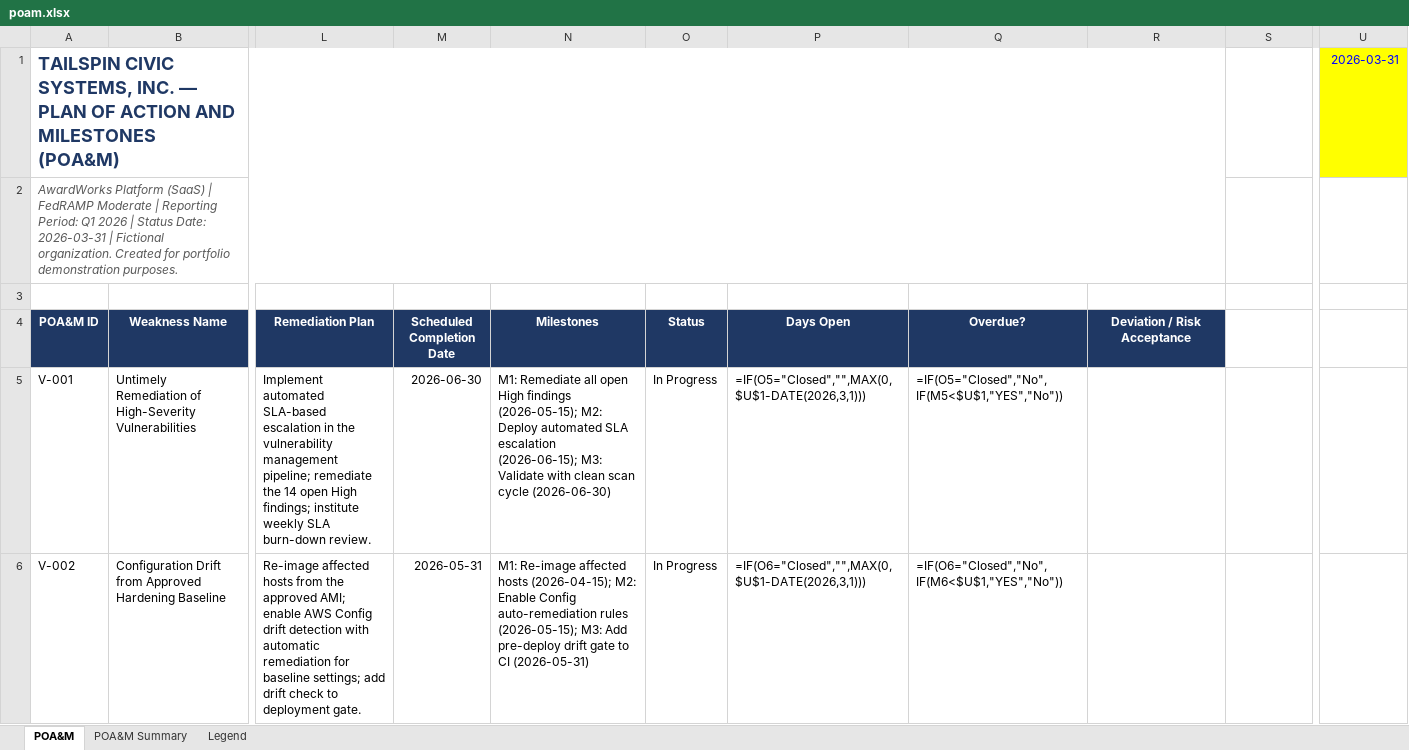
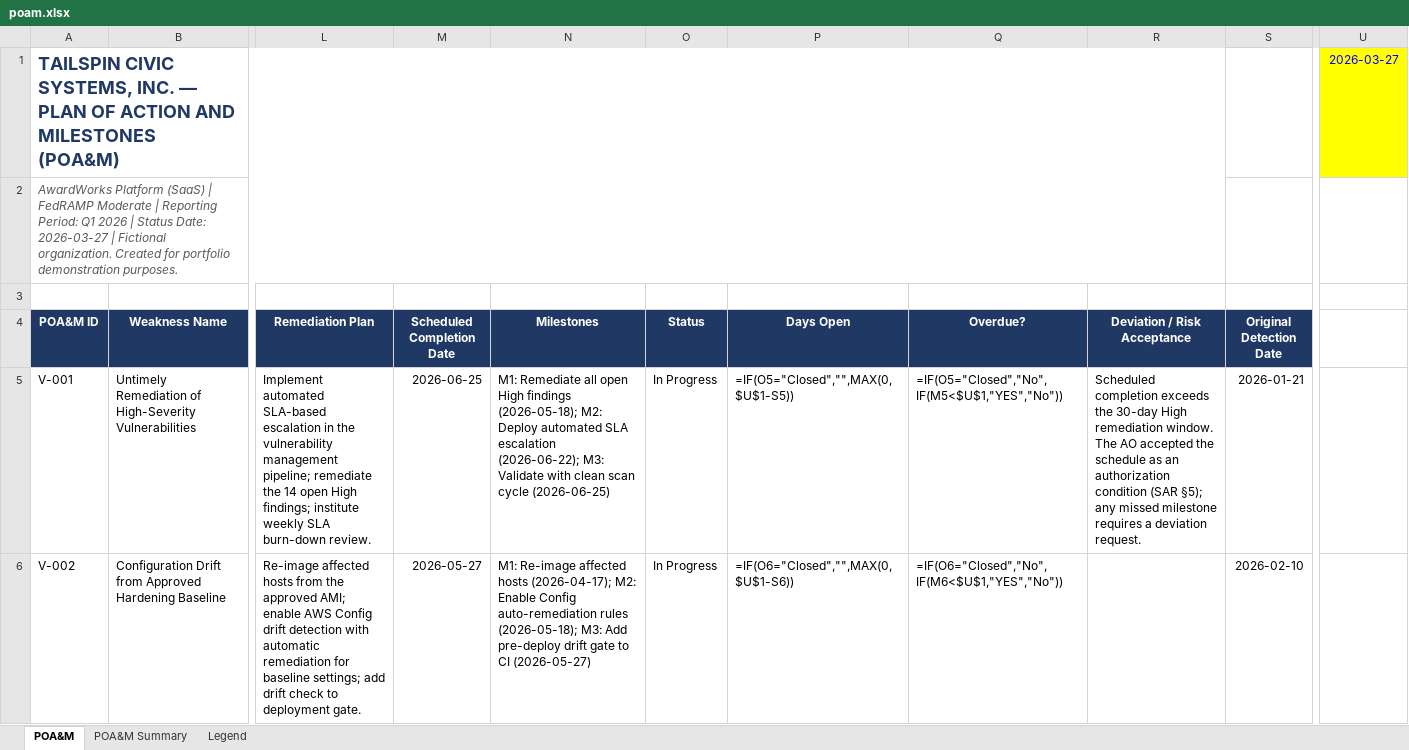
Before and after one commit to moski001/grc-portfolio, an Excel workbook: 02-tailspin-civic-rev5-ato/artifacts/poam.xlsx, sheet POA&M, drawn as a sheet; only a part is shown, gaps mark what is left out; values as stored, in another font and other column widths than the file's, no borders; formulas without a stored value are shown as written; conditional formats not drawn; the diff covers the shown part only; the diff names each change by its address in the sheet, - before the commit and + after, or states it on an @@ line.

```diff
--- a/02-tailspin-civic-rev5-ato/artifacts/poam.xlsx (sheet POA&M)
+++ b/02-tailspin-civic-rev5-ato/artifacts/poam.xlsx (sheet POA&M)
-U1: 2026-03-31
+U1: 2026-03-27
-A2 (POA&M ID): …Status Date: 2026-03-31 | Fictional…
+A2 (POA&M ID): …Status Date: 2026-03-27 | Fictional…
-S4: (empty)
+S4: Original Detection Date
-S4 fill: none
+S4 fill: #1F3864
-M5 (Scheduled Completion Date): 2026-06-30
+M5 (Scheduled Completion Date): 2026-06-25
-N5 (Milestones): …High findings (2026-05-15); M2: Deploy automated SLA escalation (2026-06-15); M3: Validate with clean scan cycle (2026-06-30)
+N5 (Milestones): …High findings (2026-05-18); M2: Deploy automated SLA escalation (2026-06-22); M3: Validate with clean scan cycle (2026-06-25)
-P5 (Days Open): =IF(O5="Closed","",MAX(0,$U$1-DATE(2026,3,1)))
+P5 (Days Open): =IF(O5="Closed","",MAX(0,$U$1-S5))
-R5 (Deviation / Risk Acceptance): (empty)
+R5 (Deviation / Risk Acceptance): Scheduled completion exceeds the 30-day High remediation window. The AO accepted the schedule as an authorization condition (SAR §5); any missed milestone requires a deviation request.
-S5 (Original Detection Date): (empty)
+S5 (Original Detection Date): 2026-01-21
-M6 (Scheduled Completion Date): 2026-05-31
+M6 (Scheduled Completion Date): 2026-05-27
-N6 (Milestones): …affected hosts (2026-04-15); M2: Enable Config auto-remediation rules (2026-05-15); M3: Add pre-deploy drift gate to CI (2026-05-31)
+N6 (Milestones): …affected hosts (2026-04-17); M2: Enable Config auto-remediation rules (2026-05-18); M3: Add pre-deploy drift gate to CI (2026-05-27)
-P6 (Days Open): =IF(O6="Closed","",MAX(0,$U$1-DATE(2026,3,1)))
+P6 (Days Open): =IF(O6="Closed","",MAX(0,$U$1-S6))
-S6 (Original Detection Date): (empty)
+S6 (Original Detection Date): 2026-02-10
```
Also changed, not shown: 33 edited cells elsewhere in this sheet, sheet Legend, 01-tavares-claims-grc-program/artifacts/vendor_risk_assessment.xlsx, 03-salgado-public-fedramp-20x/artifacts/ksi_validation_register.xlsx, 57 other files.
